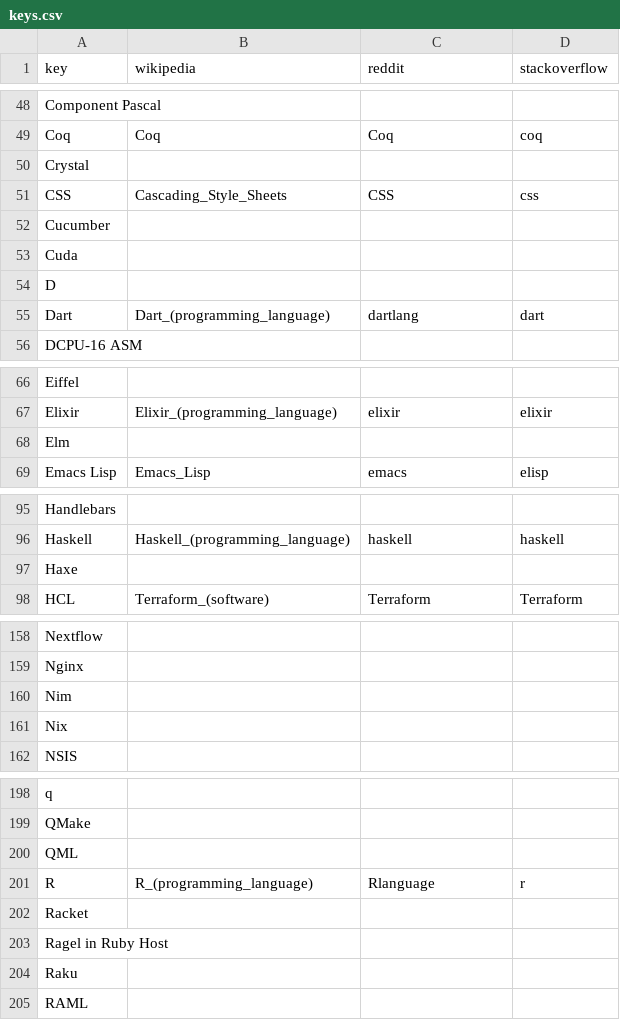
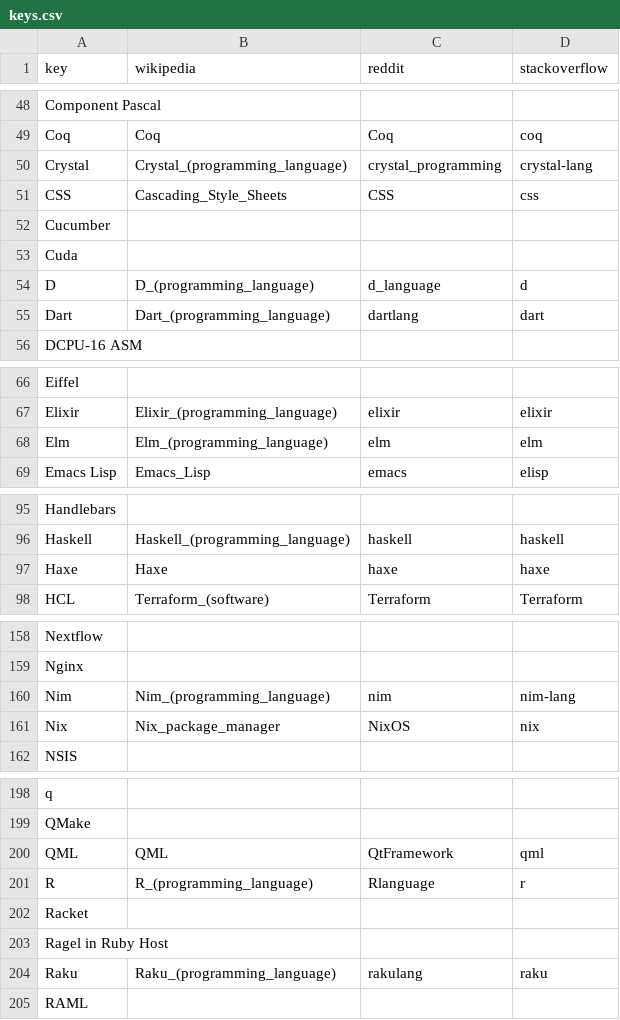
Before and after one commit to tjpalmer/languish, a CSV file: scripts/data/keys.csv, drawn as a sheet; only a part is shown, gaps mark what is left out; the diff covers the shown part only.

Commit message:
Through plsql at 70

```diff
--- a/scripts/data/keys.csv
+++ b/scripts/data/keys.csv
@@ -49,3 +49,3 @@
 "Coq","Coq","Coq","coq"
-"Crystal",,,
+"Crystal","Crystal_(programming_language)","crystal_programming","crystal-lang"
 "CSS","Cascading_Style_Sheets","CSS","css"
@@ -53,3 +53,3 @@
 "Cuda",,,
-"D",,,
+"D","D_(programming_language)","d_language","d"
 "Dart","Dart_(programming_language)","dartlang","dart"
@@ -67,3 +67,3 @@
 "Elixir","Elixir_(programming_language)","elixir","elixir"
-"Elm",,,
+"Elm","Elm_(programming_language)","elm","elm"
 "Emacs Lisp","Emacs_Lisp","emacs","elisp"
@@ -96,3 +96,3 @@
 "Haskell","Haskell_(programming_language)","haskell","haskell"
-"Haxe",,,
+"Haxe","Haxe","haxe","haxe"
 "HCL","Terraform_(software)","Terraform","Terraform"
@@ -159,4 +159,4 @@
 "Nginx",,,
-"Nim",,,
-"Nix",,,
+"Nim","Nim_(programming_language)","nim","nim-lang"
+"Nix","Nix_package_manager","NixOS","nix"
 "NSIS",,,
@@ -199,3 +199,3 @@
 "QMake",,,
-"QML",,,
+"QML","QML","QtFramework","qml"
 "R","R_(programming_language)","Rlanguage","r"
@@ -203,3 +203,3 @@
 "Ragel in Ruby Host",,,
-"Raku",,,
+"Raku","Raku_(programming_language)","rakulang","raku"
 "RAML",,,
```
Also changed, not shown: 6 edited cells elsewhere in this file.
